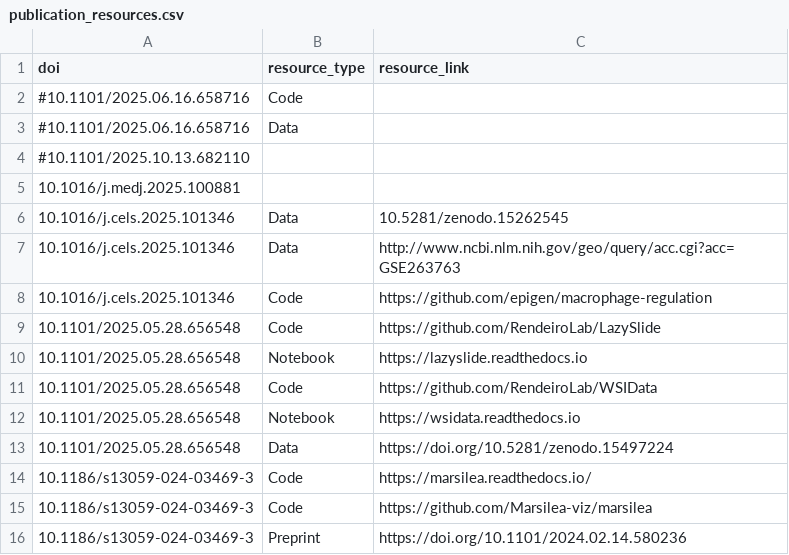
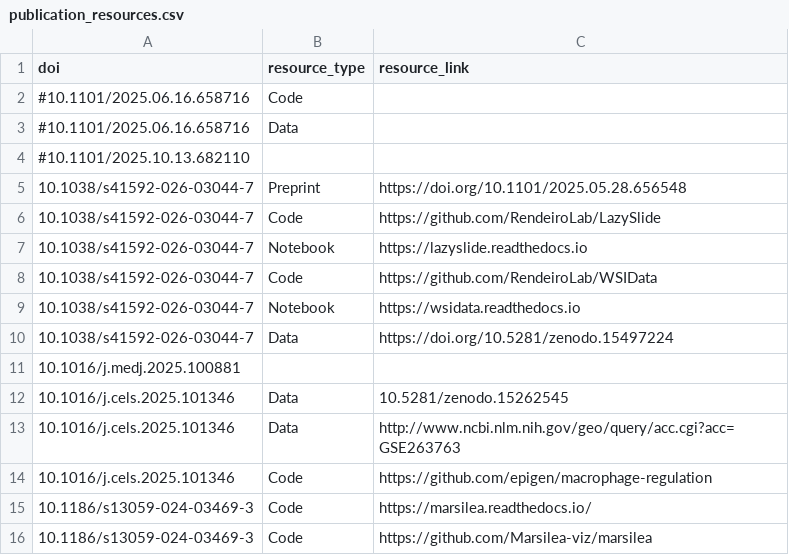
Before and after one commit to afrendeiro/afrendeiro.github.io, a CSV file: publication_resources.csv, drawn as a sheet; only a part is shown; the shorter side is filled out with more unchanged rows; removed rows and columns are numbered as before the commit, all else as after; the diff names each change by its address in the sheet, - before the commit and + after, or states it on an @@ line.

```diff
--- a/publication_resources.csv
+++ b/publication_resources.csv
+row 5: 10.1038/s41592-026-03044-7 | Preprint | https://doi.org/10.1101/2025.05.28.656548
+row 6: 10.1038/s41592-026-03044-7 | Code | https://github.com/RendeiroLab/LazySlide
+row 7: 10.1038/s41592-026-03044-7 | Notebook | https://lazyslide.readthedocs.io
+row 8: 10.1038/s41592-026-03044-7 | Code | https://github.com/RendeiroLab/WSIData
+row 9: 10.1038/s41592-026-03044-7 | Notebook | https://wsidata.readthedocs.io
+row 10: 10.1038/s41592-026-03044-7 | Data | https://doi.org/10.5281/zenodo.15497224
-row 9: 10.1101/2025.05.28.656548 | Code | https://github.com/RendeiroLab/LazySlide
-row 10: 10.1101/2025.05.28.656548 | Notebook | https://lazyslide.readthedocs.io
-row 11: 10.1101/2025.05.28.656548 | Code | https://github.com/RendeiroLab/WSIData
-row 12: 10.1101/2025.05.28.656548 | Notebook | https://wsidata.readthedocs.io
-row 13: 10.1101/2025.05.28.656548 | Data | https://doi.org/10.5281/zenodo.15497224
```
Also changed, not shown: publications.csv, 1 other file.
